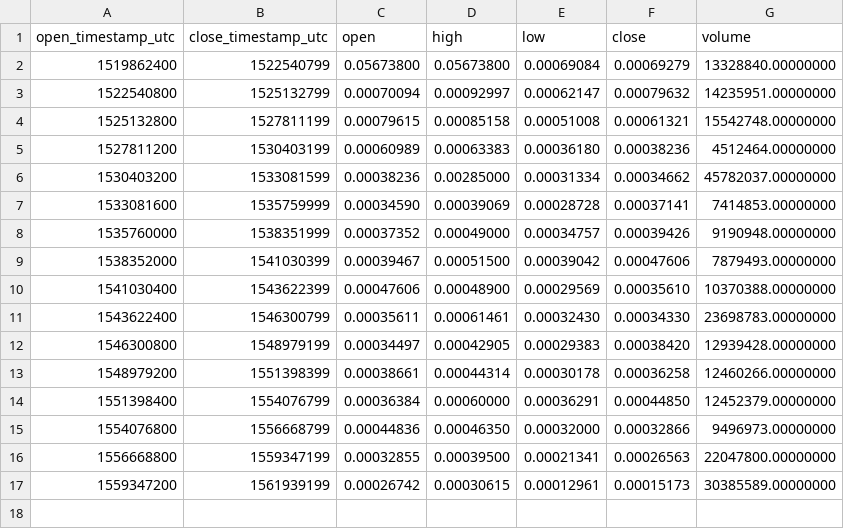
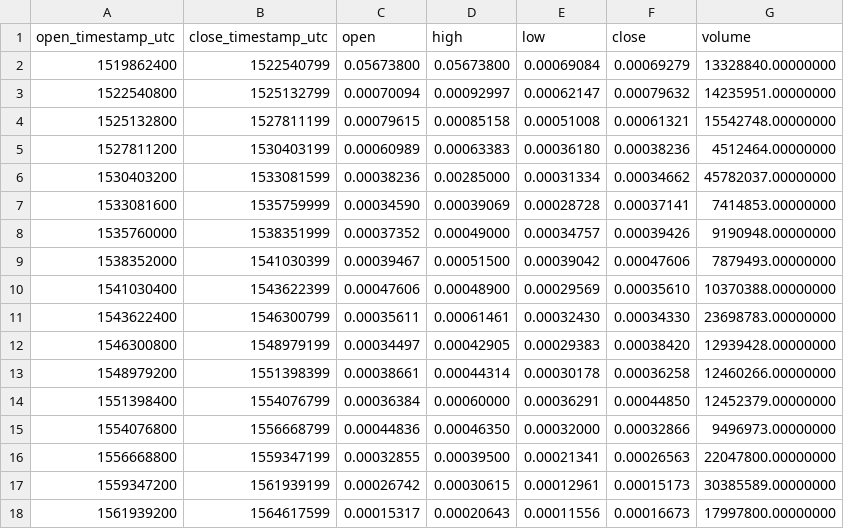
Before and after one commit to cryptobigbro/binance-SYSETH, a CSV file: binance-SYSETH-1M.csv, drawn as a sheet; the diff names each change by its address in the sheet, - before the commit and + after, or states it on an @@ line.

```diff
--- a/binance-SYSETH-1M.csv
+++ b/binance-SYSETH-1M.csv
+row 18: 1561939200 | 1564617599 | 0.00015317 | 0.00020643 | 0.00011556 | 0.00016673 | 17997800.00000000
```
Also changed, not shown: binance-SYSETH-1d.csv, binance-SYSETH-1w.csv, 1 other file.
